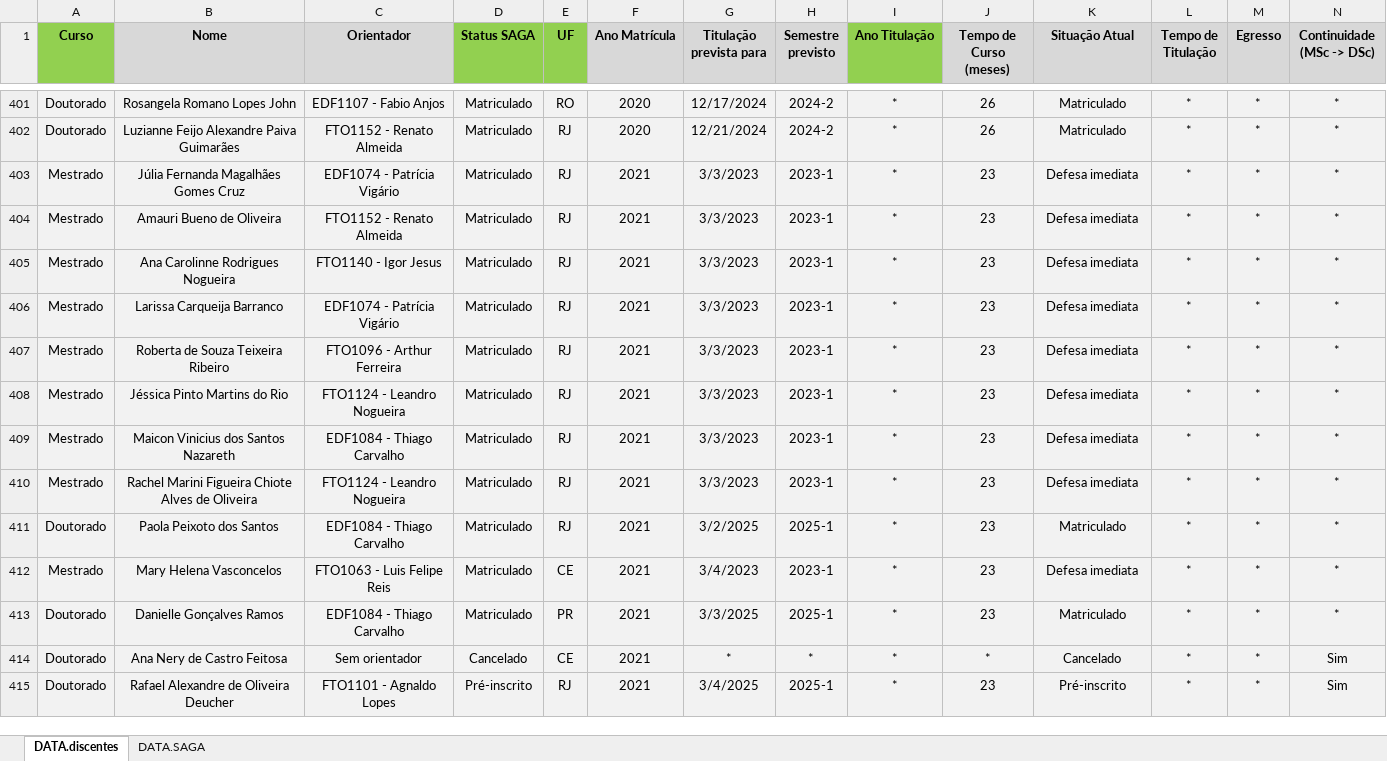
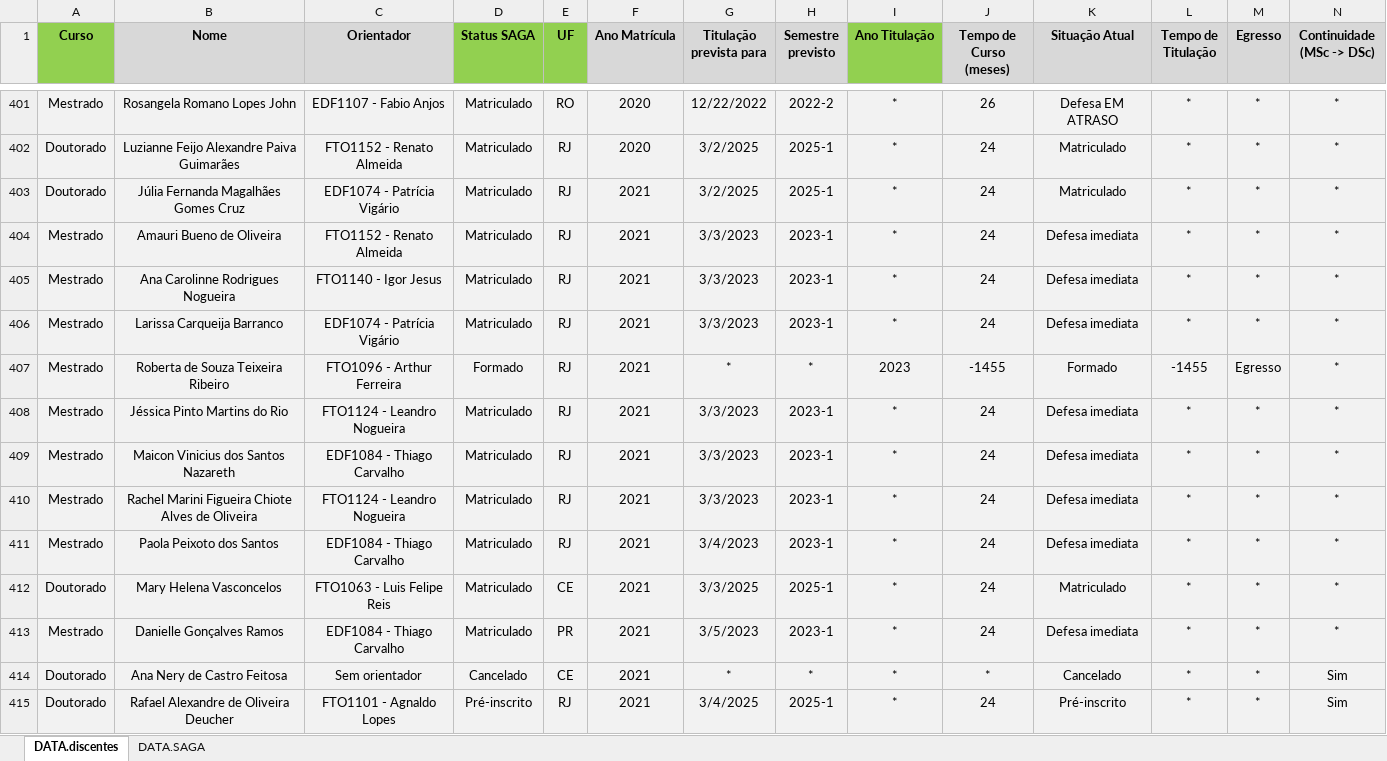
Before and after one commit to ppgcr-unisuam/observatoriocr, an Excel workbook: PPG/Discentes.xlsx, sheet DATA.discentes, drawn as a sheet; only a part is shown, gaps mark what is left out; values as stored, in another font and other column widths than the file's, no borders; removed rows and columns are numbered as before the commit, all else as after; the diff covers the shown part only; the diff names each change by its address in the sheet, - before the commit and + after, or states it on an @@ line.

```diff
--- a/PPG/Discentes.xlsx (sheet DATA.discentes)
+++ b/PPG/Discentes.xlsx (sheet DATA.discentes)
-A401 (Curso): Doutorado
+A401 (Curso): Mestrado
-G401 (Titulação prevista para): 12/17/2024
+G401 (Titulação prevista para): 12/22/2022
-H401 (Semestre previsto): 2024-2
+H401 (Semestre previsto): 2022-2
-K401 (Situação Atual): Matriculado
+K401 (Situação Atual): Defesa EM ATRASO
-G402 (Titulação prevista para): 12/21/2024
+G402 (Titulação prevista para): 3/2/2025
-H402 (Semestre previsto): 2024-2
+H402 (Semestre previsto): 2025-1
-J402 (Tempo de Curso (meses)): 26
+J402 (Tempo de Curso (meses)): 24
-A403 (Curso): Mestrado
+A403 (Curso): Doutorado
-G403 (Titulação prevista para): 3/3/2023
+G403 (Titulação prevista para): 3/2/2025
-H403 (Semestre previsto): 2023-1
+H403 (Semestre previsto): 2025-1
-J403:J406 (Tempo de Curso (meses)): 23
+J403:J406 (Tempo de Curso (meses)): 24
-K403 (Situação Atual): Defesa imediata
+K403 (Situação Atual): Matriculado
-D407 (Status SAGA): Matriculado
+D407 (Status SAGA): Formado
-G407 (Titulação prevista para): 3/3/2023
+G407 (Titulação prevista para): *
-H407 (Semestre previsto): 2023-1
+H407 (Semestre previsto): *
-I407 (Ano Titulação): *
+I407 (Ano Titulação): 2023
-J407 (Tempo de Curso (meses)): 23
+J407 (Tempo de Curso (meses)): -1455
-K407 (Situação Atual): Defesa imediata
+K407 (Situação Atual): Formado
-L407 (Tempo de Titulação): *
+L407 (Tempo de Titulação): -1455
-M407 (Egresso): *
+M407 (Egresso): Egresso
-J408:J410 (Tempo de Curso (meses)): 23
+J408:J410 (Tempo de Curso (meses)): 24
-row 411: Doutorado | Paola Peixoto dos Santos | EDF1084 - Thiago Carvalho | Matriculado | RJ | 2021 | 3/2/2025 | 2025-1 | * | 23 | Matriculado | * | * | *
-B411 (Nome): Mary Helena Vasconcelos
+B411 (Nome): Paola Peixoto dos Santos
-C411 (Orientador): FTO1063 - Luis Felipe Reis
+C411 (Orientador): EDF1084 - Thiago Carvalho
-E411 (UF): CE
+E411 (UF): RJ
-J411:J412 (Tempo de Curso (meses)): 23
+J411:J412 (Tempo de Curso (meses)): 24
-B412 (Nome): Danielle Gonçalves Ramos
+B412 (Nome): Mary Helena Vasconcelos
-C412 (Orientador): EDF1084 - Thiago Carvalho
+C412 (Orientador): FTO1063 - Luis Felipe Reis
-E412 (UF): PR
+E412 (UF): CE
+row 413: Mestrado | Danielle Gonçalves Ramos | EDF1084 - Thiago Carvalho | Matriculado | PR | 2021 | 3/5/2023 | 2023-1 | * | 24 | Defesa imediata | * | * | *
-J415 (Tempo de Curso (meses)): 23
+J415 (Tempo de Curso (meses)): 24
```
Also changed, not shown: 12 added rows, 12 removed rows, 7 moved rows and 666 edited cells elsewhere in this sheet, sheet DATA.SAGA, formulas that keep their value, docs/PPG/Discentes.xlsx, 33 other files.
